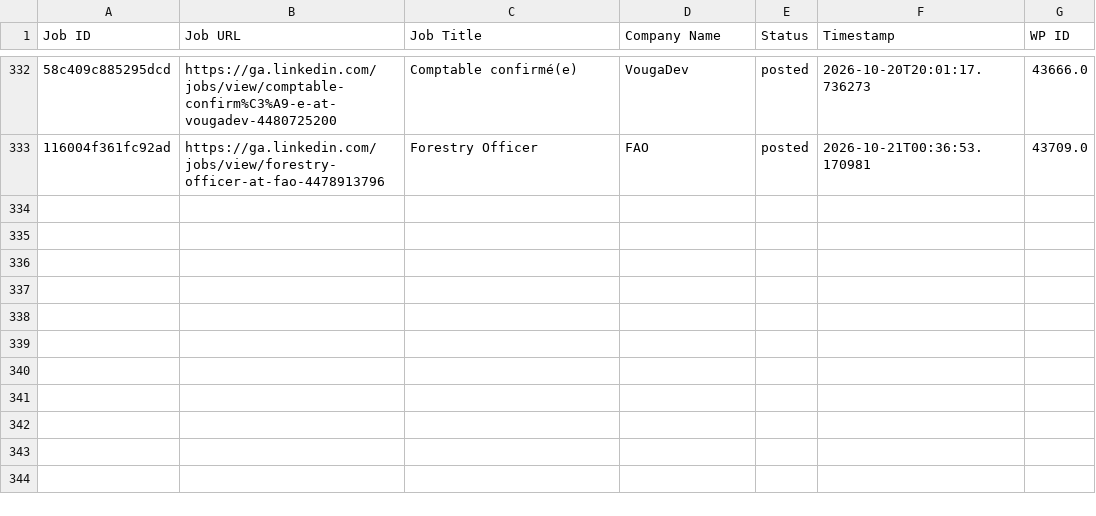
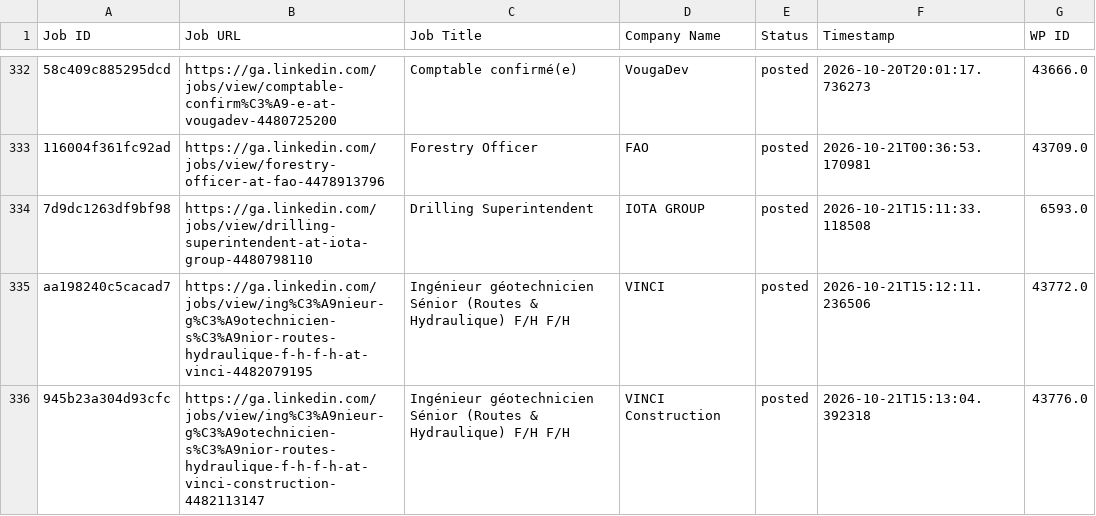
Before and after one commit to projectfetcher/ga, a CSV file: processed_jobs_gabon.csv, drawn as a sheet; only a part is shown, gaps mark what is left out; the diff names each change by its address in the sheet, - before the commit and + after, or states it on an @@ line.

```diff
--- a/processed_jobs_gabon.csv
+++ b/processed_jobs_gabon.csv
+row 334: 7d9dc1263df9bf98 | https://ga.linkedin.com/jobs/view/drilling-superintendent-at-iota-group-4480798110 | Drilling Superintendent | IOTA GROUP | posted | 2026-10-21T15:11:33.118508 | 6593.0
+row 335: aa198240c5cacad7 | https://ga.linkedin.com/jobs/view/ing%C3%A9nieur-g%C3%A9otechnicien-s%C3%A9nior-routes-hydraulique-f-h-f-h-at-vinci-4482079195 | Ingénieur géotechnicien Sénior (Routes & Hydraulique) F/H F/H | VINCI | posted | 2026-10-21T15:12:11.236506 | 43772.0
+row 336: 945b23a304d93cfc | https://ga.linkedin.com/jobs/view/ing%C3%A9nieur-g%C3%A9otechnicien-s%C3%A9nior-routes-hydraulique-f-h-f-h-at-vinci-construction-4482113147 | Ingénieur géotechnicien Sénior (Routes & Hydraulique) F/H F/H | VINCI Construction | posted | 2026-10-21T15:13:04.392318 | 43776.0
```
